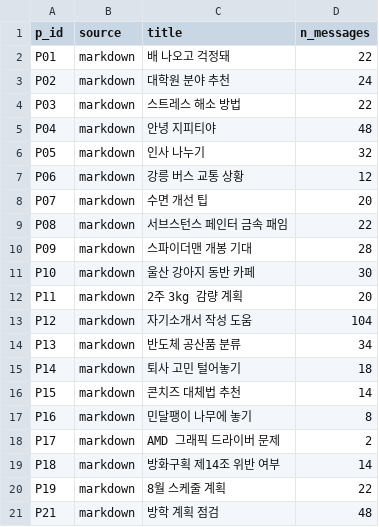
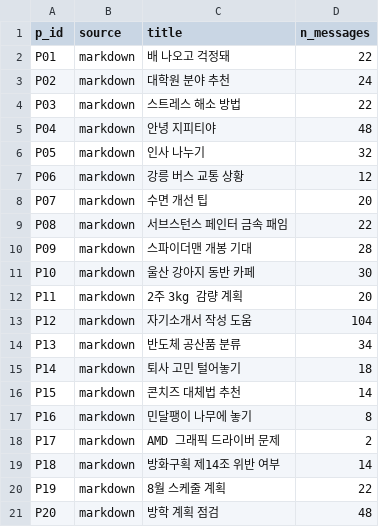
Before and after one commit to seniiya/text_research, a CSV file: data/deid/index.csv, drawn as a sheet.

```diff
--- a/data/deid/index.csv
+++ b/data/deid/index.csv
@@ -20,2 +20,2 @@ P18,markdown,방화구획 제14조 위반 여부,14
 P19,markdown,8월 스케줄 계획,22
-P21,markdown,방학 계획 점검,48
+P20,markdown,방학 계획 점검,48
```
Also changed, not shown: data/deid/survey_analysis.csv, 11 other files.
